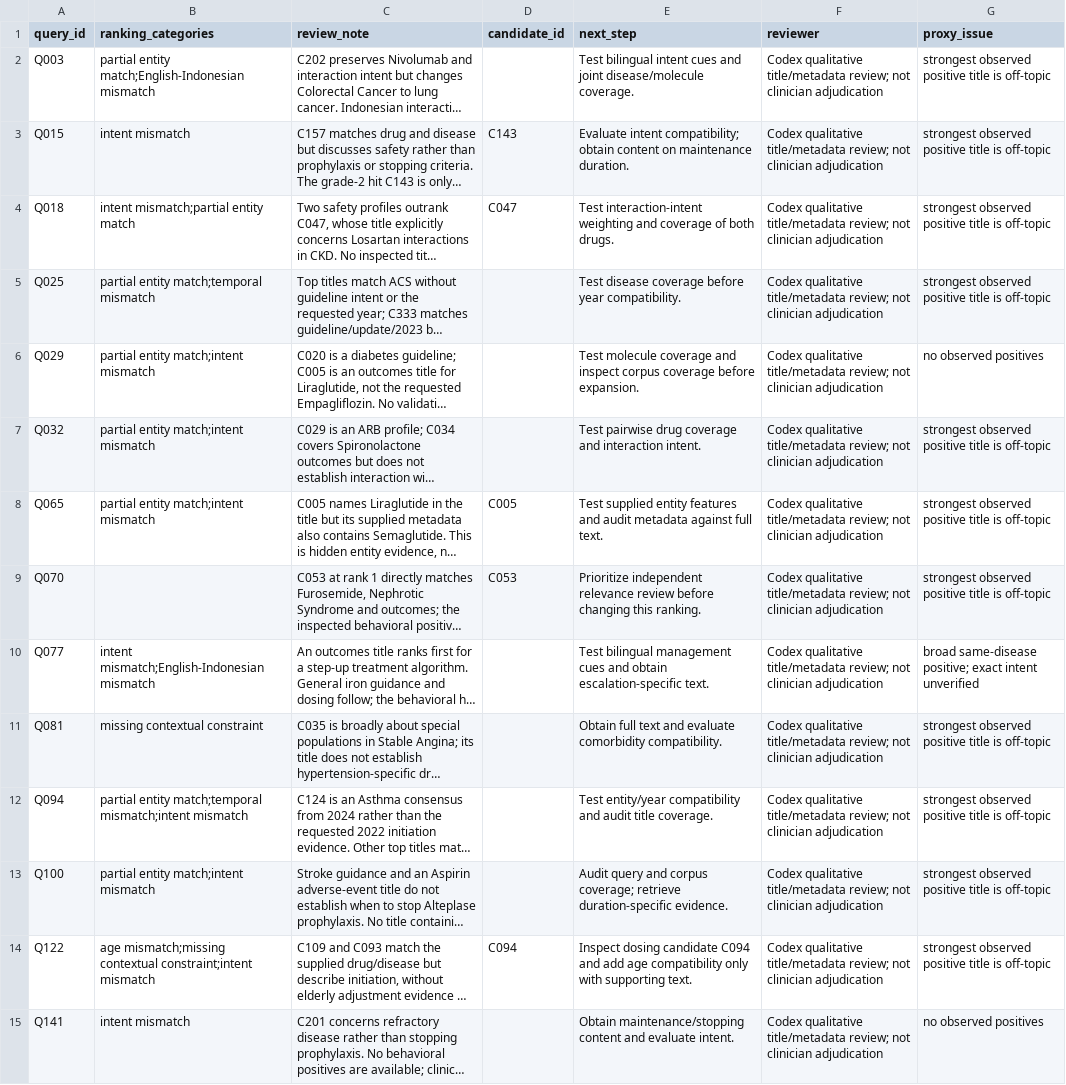
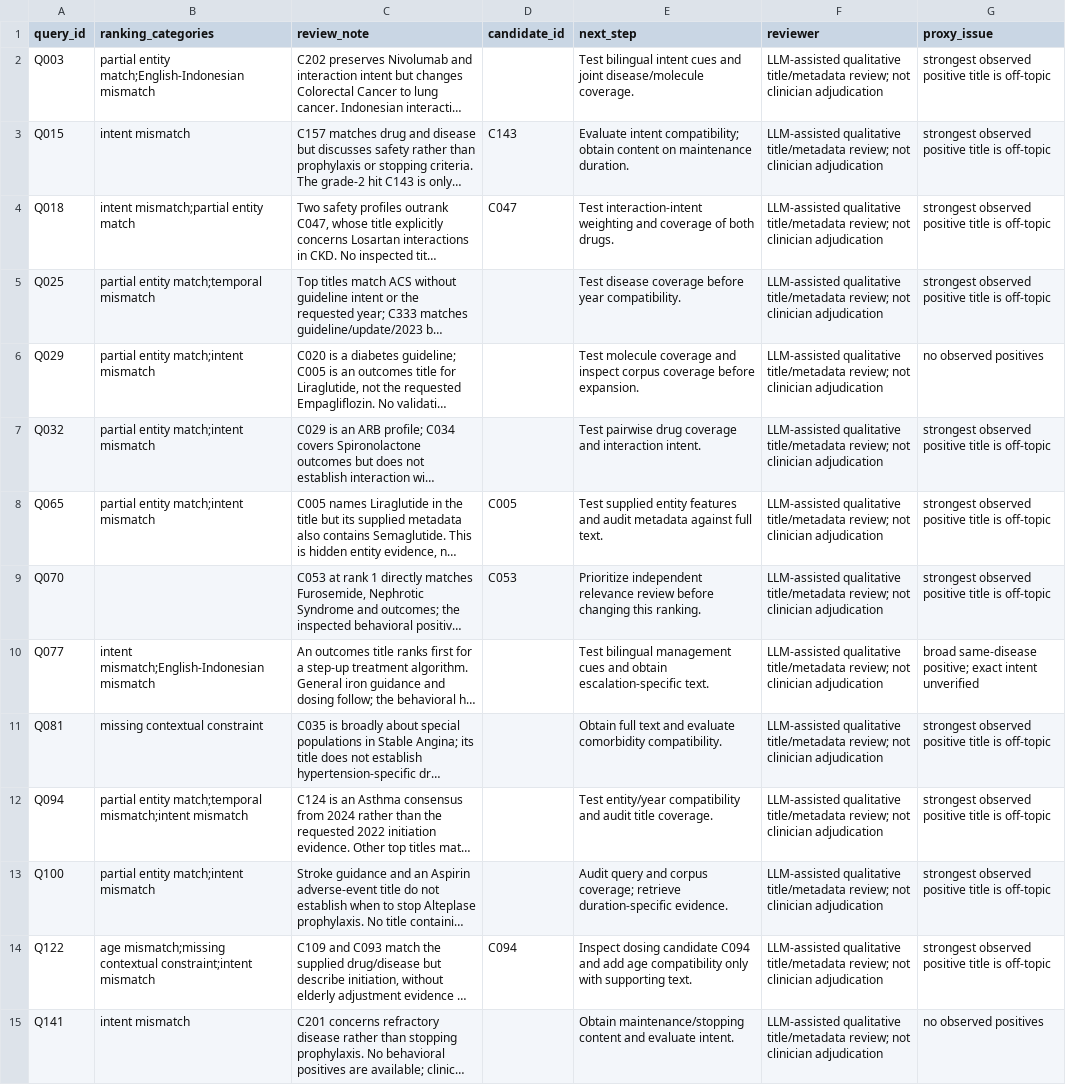
Before and after one commit to Gary3G/doctor-search-service, a CSV file: data/processed/phase10_review_notes.csv, drawn as a sheet; only a part is shown; long unchanged cells end in …; the diff covers the shown part only; the diff names each change by its address in the sheet, - before the commit and + after, or states it on an @@ line.

```diff
--- a/data/processed/phase10_review_notes.csv
+++ b/data/processed/phase10_review_notes.csv
-F2:F15 (reviewer): Codex qualitative title/metadata…
+F2:F15 (reviewer): LLM-assisted qualitative title/metadata…
```
Also changed, not shown: 26 edited cells elsewhere in this file, data/processed/phase14_failure_reviews.csv, data/processed/retrieval_evidence_review.csv, 21 other files.
